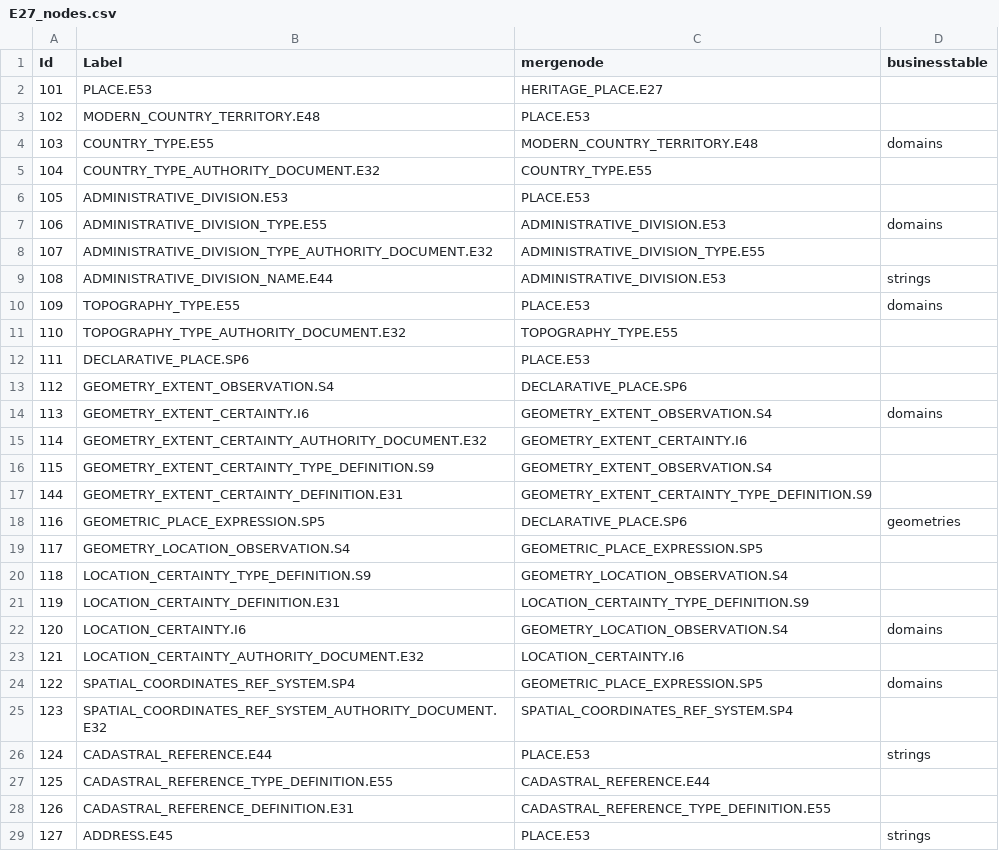
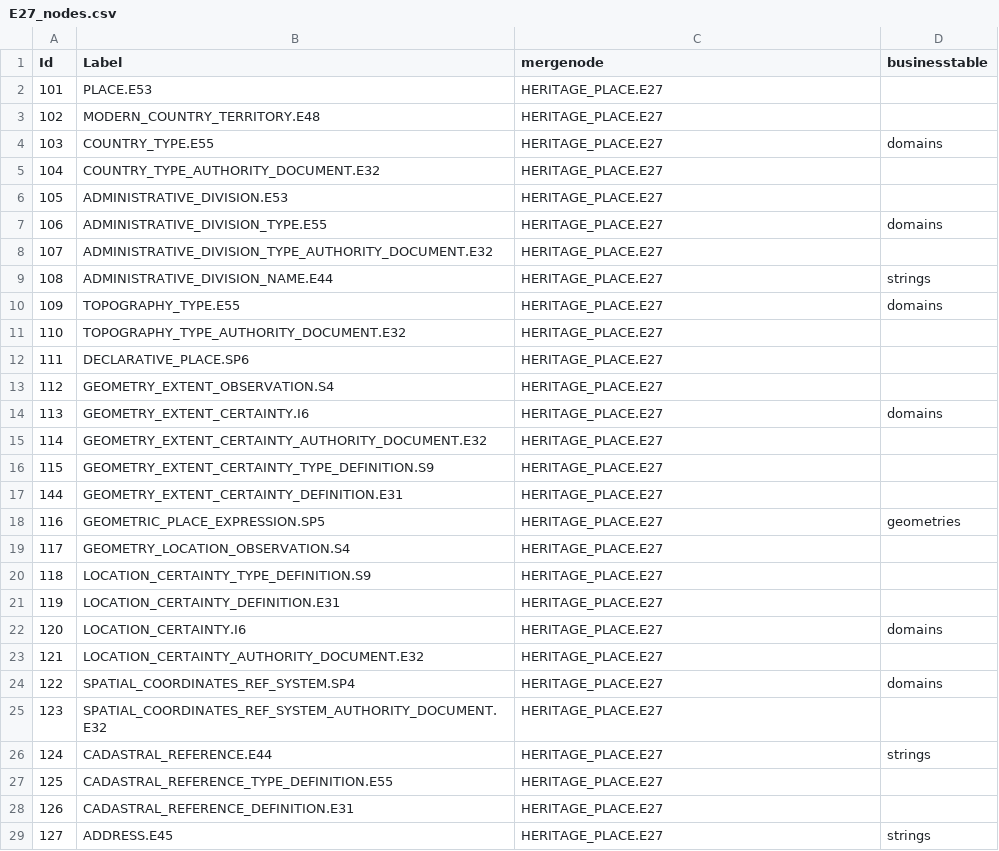
Before and after one commit to eamena-oxford/eamena-main-app, a CSV file: eamena/eamena/source_data/resource_graphs/E27/E27_nodes.csv, drawn as a sheet; only a part is shown; the diff covers the shown part only.

Commit message:
update graph to match North Africa E27 graph

```diff
--- a/eamena/eamena/source_data/resource_graphs/E27/E27_nodes.csv
+++ b/eamena/eamena/source_data/resource_graphs/E27/E27_nodes.csv
@@ -2,28 +2,28 @@ Id,Label,mergenode,businesstable
 101,PLACE.E53,HERITAGE_PLACE.E27,
-102,MODERN_COUNTRY_TERRITORY.E48,PLACE.E53,
-103,COUNTRY_TYPE.E55,MODERN_COUNTRY_TERRITORY.E48,domains
-104,COUNTRY_TYPE_AUTHORITY_DOCUMENT.E32,COUNTRY_TYPE.E55,
-105,ADMINISTRATIVE_DIVISION.E53,PLACE.E53,
-106,ADMINISTRATIVE_DIVISION_TYPE.E55,ADMINISTRATIVE_DIVISION.E53,domains
-107,ADMINISTRATIVE_DIVISION_TYPE_AUTHORITY_DOCUMENT.E32,ADMINISTRATIVE_DIVISION_TYPE.E55,
-108,ADMINISTRATIVE_DIVISION_NAME.E44,ADMINISTRATIVE_DIVISION.E53,strings
-109,TOPOGRAPHY_TYPE.E55,PLACE.E53,domains
-110,TOPOGRAPHY_TYPE_AUTHORITY_DOCUMENT.E32,TOPOGRAPHY_TYPE.E55,
-111,DECLARATIVE_PLACE.SP6,PLACE.E53,
-112,GEOMETRY_EXTENT_OBSERVATION.S4,DECLARATIVE_PLACE.SP6,
-113,GEOMETRY_EXTENT_CERTAINTY.I6,GEOMETRY_EXTENT_OBSERVATION.S4,domains
-114,GEOMETRY_EXTENT_CERTAINTY_AUTHORITY_DOCUMENT.E32,GEOMETRY_EXTENT_CERTAINTY.I6,
-115,GEOMETRY_EXTENT_CERTAINTY_TYPE_DEFINITION.S9,GEOMETRY_EXTENT_OBSERVATION.S4,
-144,GEOMETRY_EXTENT_CERTAINTY_DEFINITION.E31,GEOMETRY_EXTENT_CERTAINTY_TYPE_DEFINITION.S9,
-116,GEOMETRIC_PLACE_EXPRESSION.SP5,DECLARATIVE_PLACE.SP6,geometries
-117,GEOMETRY_LOCATION_OBSERVATION.S4,GEOMETRIC_PLACE_EXPRESSION.SP5,
-118,LOCATION_CERTAINTY_TYPE_DEFINITION.S9,GEOMETRY_LOCATION_OBSERVATION.S4,
-119,LOCATION_CERTAINTY_DEFINITION.E31,LOCATION_CERTAINTY_TYPE_DEFINITION.S9,
-120,LOCATION_CERTAINTY.I6,GEOMETRY_LOCATION_OBSERVATION.S4,domains
-121,LOCATION_CERTAINTY_AUTHORITY_DOCUMENT.E32,LOCATION_CERTAINTY.I6,
-122,SPATIAL_COORDINATES_REF_SYSTEM.SP4,GEOMETRIC_PLACE_EXPRESSION.SP5,domains
-123,SPATIAL_COORDINATES_REF_SYSTEM_AUTHORITY_DOCUMENT.E32,SPATIAL_COORDINATES_REF_SYSTEM.SP4,
-124,CADASTRAL_REFERENCE.E44,PLACE.E53,strings
-125,CADASTRAL_REFERENCE_TYPE_DEFINITION.E55,CADASTRAL_REFERENCE.E44,
-126,CADASTRAL_REFERENCE_DEFINITION.E31,CADASTRAL_REFERENCE_TYPE_DEFINITION.E55,
-127,ADDRESS.E45,PLACE.E53,strings
+102,MODERN_COUNTRY_TERRITORY.E48,HERITAGE_PLACE.E27,
+103,COUNTRY_TYPE.E55,HERITAGE_PLACE.E27,domains
+104,COUNTRY_TYPE_AUTHORITY_DOCUMENT.E32,HERITAGE_PLACE.E27,
+105,ADMINISTRATIVE_DIVISION.E53,HERITAGE_PLACE.E27,
+106,ADMINISTRATIVE_DIVISION_TYPE.E55,HERITAGE_PLACE.E27,domains
+107,ADMINISTRATIVE_DIVISION_TYPE_AUTHORITY_DOCUMENT.E32,HERITAGE_PLACE.E27,
+108,ADMINISTRATIVE_DIVISION_NAME.E44,HERITAGE_PLACE.E27,strings
+109,TOPOGRAPHY_TYPE.E55,HERITAGE_PLACE.E27,domains
+110,TOPOGRAPHY_TYPE_AUTHORITY_DOCUMENT.E32,HERITAGE_PLACE.E27,
+111,DECLARATIVE_PLACE.SP6,HERITAGE_PLACE.E27,
+112,GEOMETRY_EXTENT_OBSERVATION.S4,HERITAGE_PLACE.E27,
+113,GEOMETRY_EXTENT_CERTAINTY.I6,HERITAGE_PLACE.E27,domains
+114,GEOMETRY_EXTENT_CERTAINTY_AUTHORITY_DOCUMENT.E32,HERITAGE_PLACE.E27,
+115,GEOMETRY_EXTENT_CERTAINTY_TYPE_DEFINITION.S9,HERITAGE_PLACE.E27,
+144,GEOMETRY_EXTENT_CERTAINTY_DEFINITION.E31,HERITAGE_PLACE.E27,
+116,GEOMETRIC_PLACE_EXPRESSION.SP5,HERITAGE_PLACE.E27,geometries
+117,GEOMETRY_LOCATION_OBSERVATION.S4,HERITAGE_PLACE.E27,
+118,LOCATION_CERTAINTY_TYPE_DEFINITION.S9,HERITAGE_PLACE.E27,
+119,LOCATION_CERTAINTY_DEFINITION.E31,HERITAGE_PLACE.E27,
+120,LOCATION_CERTAINTY.I6,HERITAGE_PLACE.E27,domains
+121,LOCATION_CERTAINTY_AUTHORITY_DOCUMENT.E32,HERITAGE_PLACE.E27,
+122,SPATIAL_COORDINATES_REF_SYSTEM.SP4,HERITAGE_PLACE.E27,domains
+123,SPATIAL_COORDINATES_REF_SYSTEM_AUTHORITY_DOCUMENT.E32,HERITAGE_PLACE.E27,
+124,CADASTRAL_REFERENCE.E44,HERITAGE_PLACE.E27,strings
+125,CADASTRAL_REFERENCE_TYPE_DEFINITION.E55,HERITAGE_PLACE.E27,
+126,CADASTRAL_REFERENCE_DEFINITION.E31,HERITAGE_PLACE.E27,
+127,ADDRESS.E45,HERITAGE_PLACE.E27,strings
```
Also changed, not shown: 132 edited cells elsewhere in this file.
